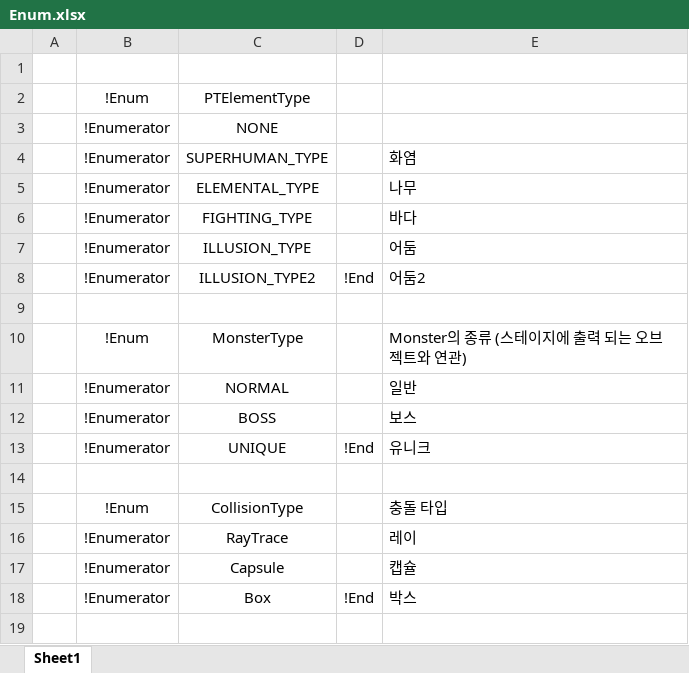
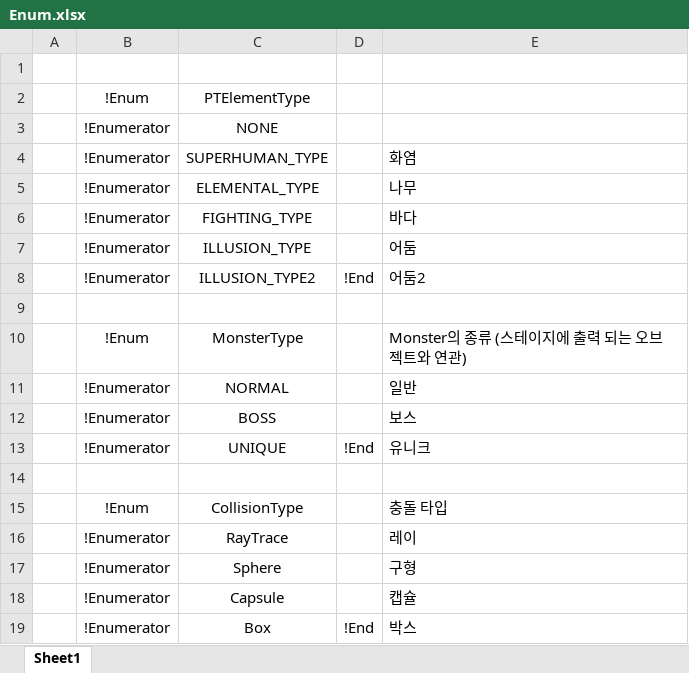
Before and after one commit to osy9611/ProjectPT, an Excel workbook: Table/Enum/Enum.xlsx, sheet Sheet1, drawn as a sheet; values as stored, in another font and other column widths than the file's, no borders; the diff names each change by its address in the sheet, - before the commit and + after, or states it on an @@ line.

```diff
--- a/Table/Enum/Enum.xlsx (sheet Sheet1)
+++ b/Table/Enum/Enum.xlsx (sheet Sheet1)
+row 17:  | !Enumerator | Sphere |  | 구형
```
Also changed, not shown: Table/Datas/SkillData.xlsx, 48 other files.
